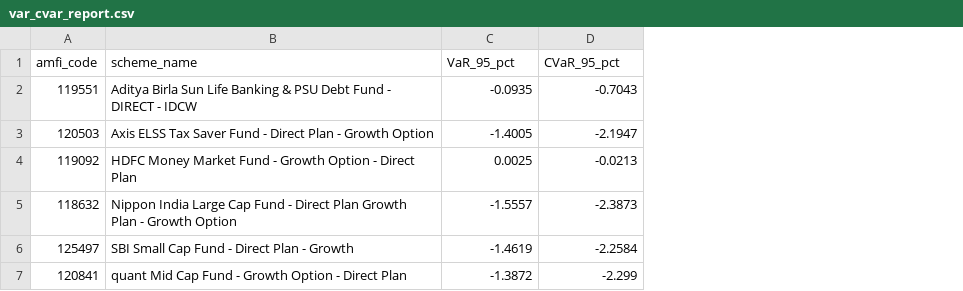
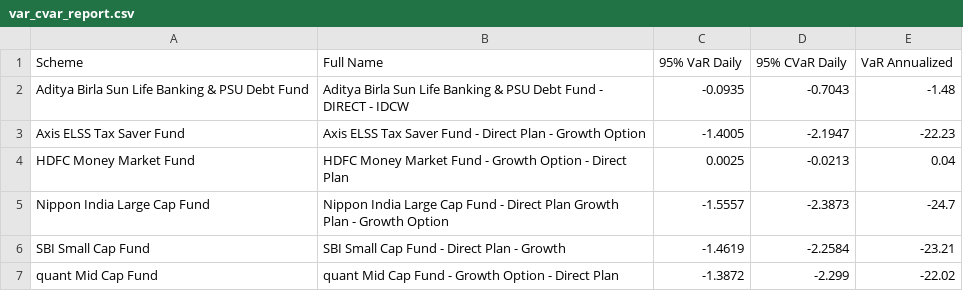
Before and after one commit to SohamLone77/Mutual-Fund-Analytics, a CSV file: reports/var_cvar_report.csv, drawn as a sheet; removed rows and columns are numbered as before the commit, all else as after; the diff names each change by its address in the sheet, - before the commit and + after, or states it on an @@ line.

Commit message:
Refresh: regenerate all reports, charts, CSVs from live DB data (July 2026)

```diff
--- a/reports/var_cvar_report.csv
+++ b/reports/var_cvar_report.csv
-column A, rows 2-7: 119551 | 120503 | 119092 | 118632 | 125497 | 120841
+column A, rows 2-7: Aditya Birla Sun Life Banking & PSU Debt Fund | Axis ELSS Tax Saver Fund | HDFC Money Market Fund | Nippon India Large Cap Fund | SBI Small Cap Fund | quant Mid Cap Fund
+column E, rows 2-7: -1.48 | -22.23 | 0.04 | -24.7 | -23.21 | -22.02
-row 1: amfi_code | scheme_name | VaR_95_pct | CVaR_95_pct
+row 1: Scheme | Full Name | 95% VaR Daily | 95% CVaR Daily | VaR Annualized
```
Also changed, not shown: 11 other files.
